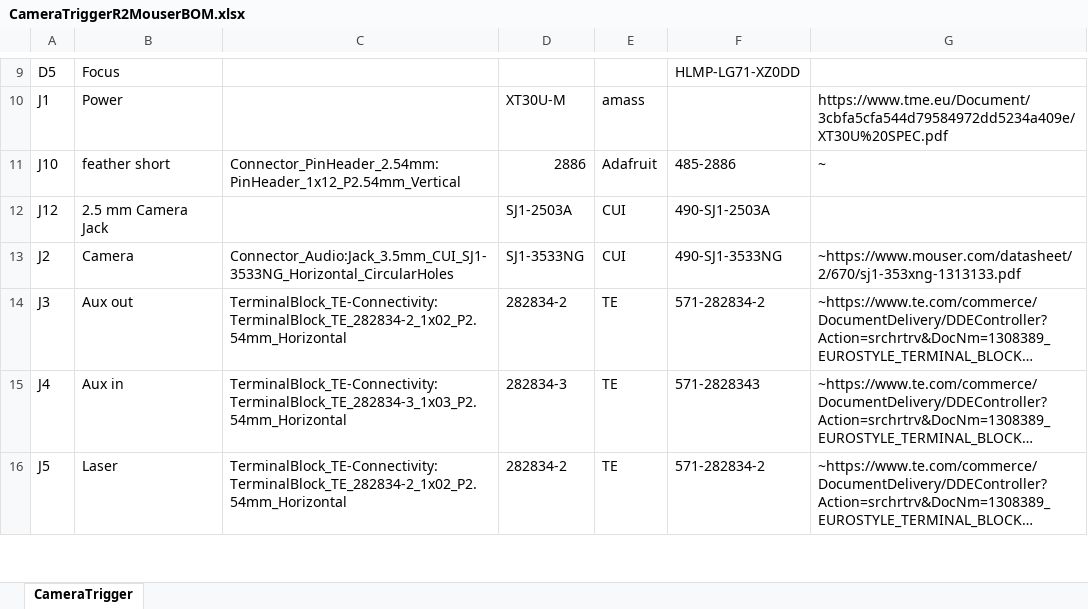
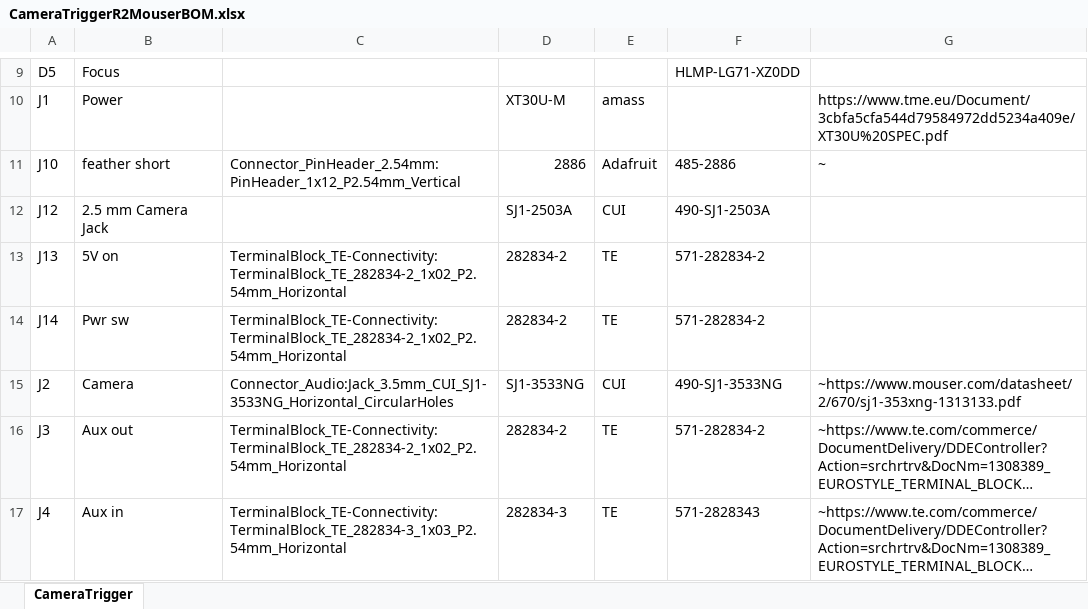
Before and after one commit to chrocket/RemoteCameraTrigger, an Excel workbook: CameraTriggerR2PCB/CameraTriggerR2MouserBOM.xlsx, sheet CameraTrigger, drawn as a sheet; only a part is shown, gaps mark what is left out; the shorter side is filled out with more unchanged rows; long unchanged cells end in …; values as stored, in another font and other column widths than the file's, no borders; the diff names each change by its address in the sheet, - before the commit and + after, or states it on an @@ line.

```diff
--- a/CameraTriggerR2PCB/CameraTriggerR2MouserBOM.xlsx (sheet CameraTrigger)
+++ b/CameraTriggerR2PCB/CameraTriggerR2MouserBOM.xlsx (sheet CameraTrigger)
+row 13: J13 | 5V on | TerminalBlock_TE-Connectivity:TerminalBlock_TE_282834-2_1x02_P2.54mm_Horizontal | 282834-2 | TE | 571-282834-2
+row 14: J14 | Pwr sw | TerminalBlock_TE-Connectivity:TerminalBlock_TE_282834-2_1x02_P2.54mm_Horizontal | 282834-2 | TE | 571-282834-2
```
Also changed, not shown: 4 other files.
